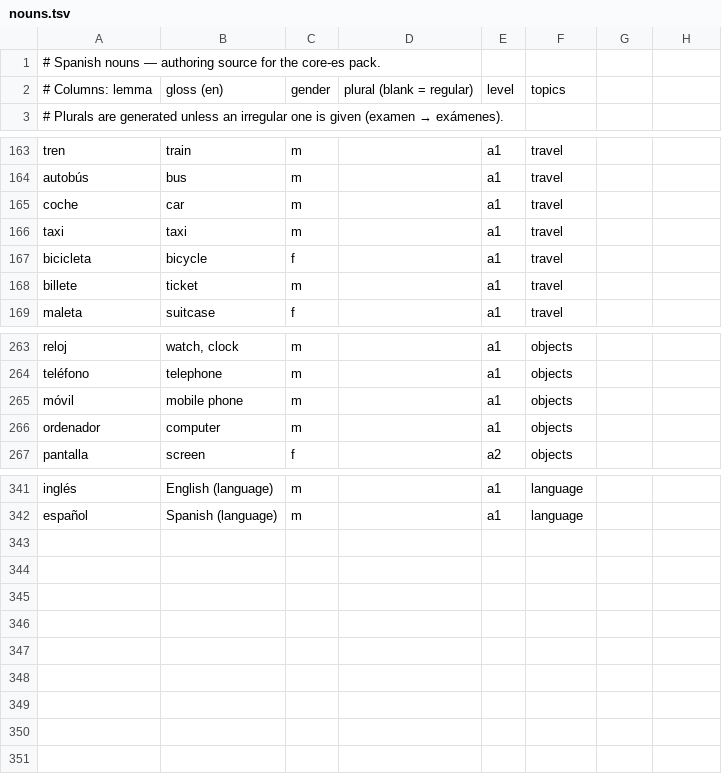
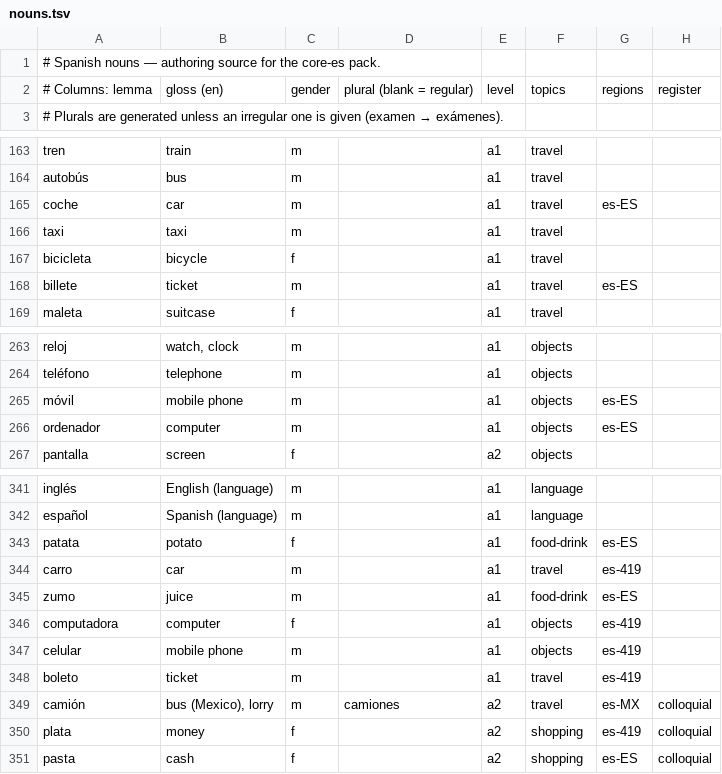
Before and after one commit to amivag/linguastein, a TSV file: content/es/nouns.tsv, drawn as a sheet; only a part is shown, gaps mark what is left out; the diff covers the shown part only.

```diff
--- a/content/es/nouns.tsv
+++ b/content/es/nouns.tsv
@@ -1,3 +1,3 @@
 # Spanish nouns — authoring source for the core-es pack.
-# Columns: lemma	gloss (en)	gender	plural (blank = regular)	level	topics
+# Columns: lemma	gloss (en)	gender	plural (blank = regular)	level	topics	regions	register
 # Plurals are generated unless an irregular one is given (examen → exámenes).
@@ -164,6 +164,6 @@ tren	train	m		a1	travel
 autobús	bus	m		a1	travel
-coche	car	m		a1	travel
+coche	car	m		a1	travel	es-ES	
 taxi	taxi	m		a1	travel
 bicicleta	bicycle	f		a1	travel
-billete	ticket	m		a1	travel
+billete	ticket	m		a1	travel	es-ES	
 maleta	suitcase	f		a1	travel
@@ -264,4 +264,4 @@ reloj	watch, clock	m		a1	objects
 teléfono	telephone	m		a1	objects
-móvil	mobile phone	m		a1	objects
-ordenador	computer	m		a1	objects
+móvil	mobile phone	m		a1	objects	es-ES	
+ordenador	computer	m		a1	objects	es-ES	
 pantalla	screen	f		a2	objects
@@ -342 +342,10 @@ inglés	English (language)	m		a1	language
 español	Spanish (language)	m		a1	language
+patata	potato	f		a1	food-drink	es-ES	
+carro	car	m		a1	travel	es-419	
+zumo	juice	m		a1	food-drink	es-ES	
+computadora	computer	f		a1	objects	es-419	
+celular	mobile phone	m		a1	objects	es-419	
+boleto	ticket	m		a1	travel	es-419	
+camión	bus (Mexico), lorry	m	camiones	a2	travel	es-MX	colloquial
+plata	money	f		a2	shopping	es-419	colloquial
+pasta	cash	f		a2	shopping	es-ES	colloquial
```
Also changed, not shown: 2 edited cells elsewhere in this file, content/es/sentences-core.tsv, content/es/sentences-coverage.tsv, 30 other files.
